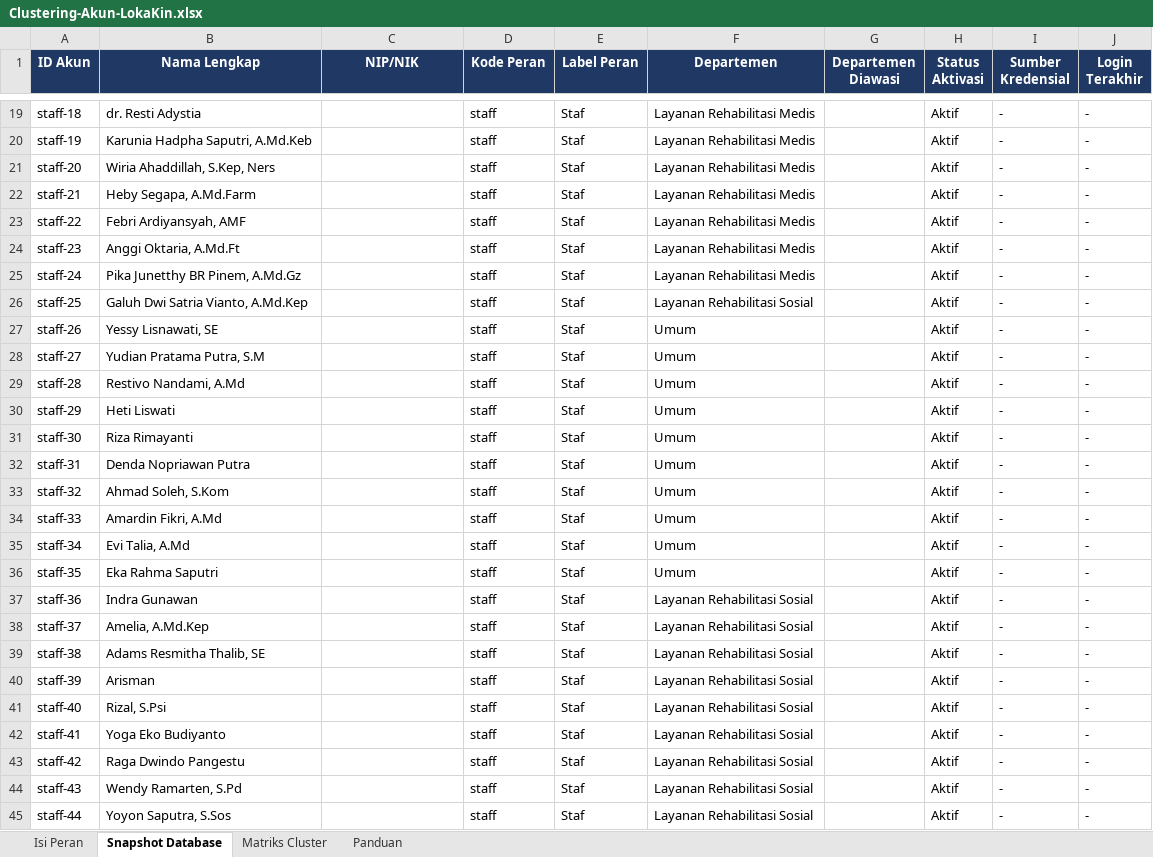
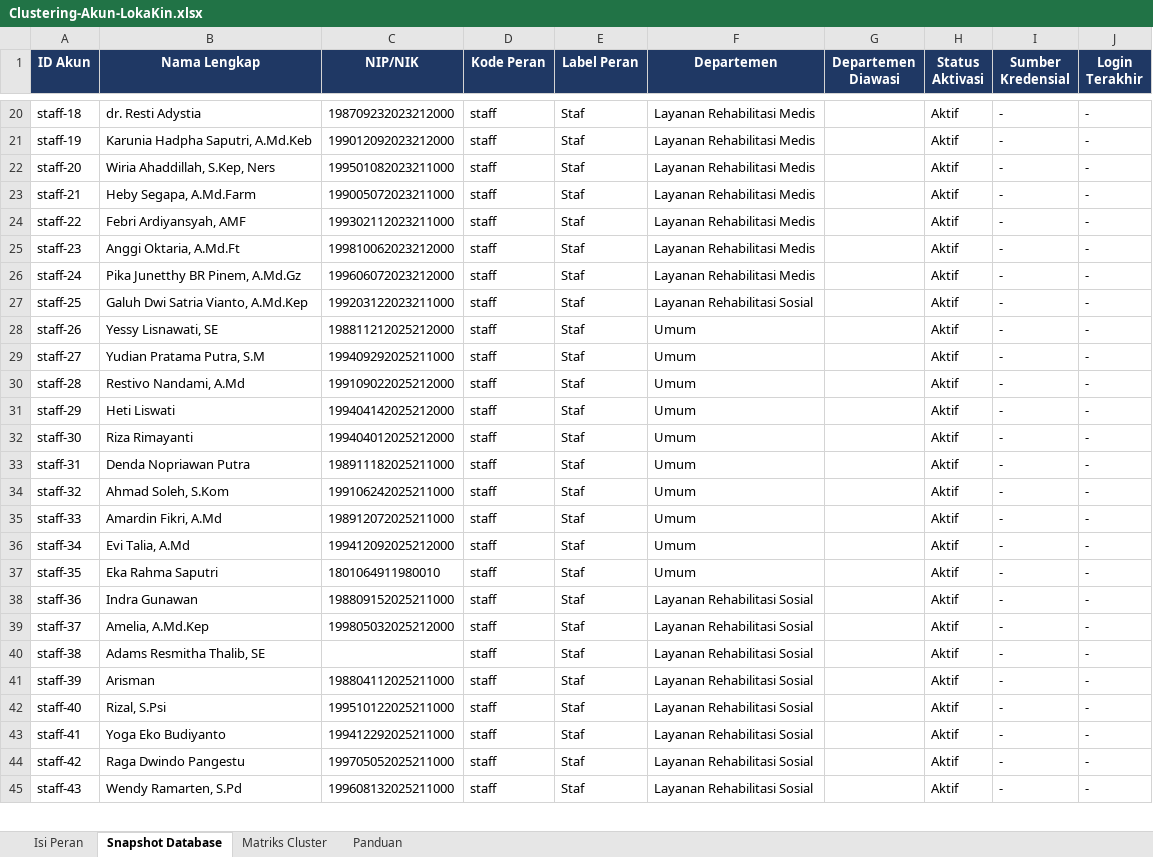
Before and after one commit to Hamsah-code/Loka-Kin, an Excel workbook: Clustering-Akun-LokaKin.xlsx, sheet Snapshot Database, drawn as a sheet; only a part is shown, gaps mark what is left out; values as stored, in another font and other column widths than the file's, no borders; removed rows and columns are numbered as before the commit, all else as after; the diff covers the shown part only; the diff names each change by its address in the sheet, - before the commit and + after, or states it on an @@ line.

Commit message:
Perbarui roster staf dari berkas clustering (81 akun) + perintah sync
Co-authored-by: arena-agent <297053741+arena-agent@users.noreply.github.com>

```diff
--- a/Clustering-Akun-LokaKin.xlsx (sheet Snapshot Database)
+++ b/Clustering-Akun-LokaKin.xlsx (sheet Snapshot Database)
-C20 (NIP/NIK): (empty)
+C20 (NIP/NIK): 198709232023212000
-C21 (NIP/NIK): (empty)
+C21 (NIP/NIK): 199012092023212000
-C22 (NIP/NIK): (empty)
+C22 (NIP/NIK): 199501082023211000
-C23 (NIP/NIK): (empty)
+C23 (NIP/NIK): 199005072023211000
-C24 (NIP/NIK): (empty)
+C24 (NIP/NIK): 199302112023211000
-C25 (NIP/NIK): (empty)
+C25 (NIP/NIK): 199810062023212000
-C26 (NIP/NIK): (empty)
+C26 (NIP/NIK): 199606072023212000
-C27 (NIP/NIK): (empty)
+C27 (NIP/NIK): 199203122023211000
-C28 (NIP/NIK): (empty)
+C28 (NIP/NIK): 198811212025212000
-C29 (NIP/NIK): (empty)
+C29 (NIP/NIK): 199409292025211000
-C30 (NIP/NIK): (empty)
+C30 (NIP/NIK): 199109022025212000
-C31 (NIP/NIK): (empty)
+C31 (NIP/NIK): 199404142025212000
-C32 (NIP/NIK): (empty)
+C32 (NIP/NIK): 199404012025212000
-C33 (NIP/NIK): (empty)
+C33 (NIP/NIK): 198911182025211000
-C34 (NIP/NIK): (empty)
+C34 (NIP/NIK): 199106242025211000
-C35 (NIP/NIK): (empty)
+C35 (NIP/NIK): 198912072025211000
-C36 (NIP/NIK): (empty)
+C36 (NIP/NIK): 199412092025212000
-C37 (NIP/NIK): (empty)
+C37 (NIP/NIK): 1801064911980010
-C38 (NIP/NIK): (empty)
+C38 (NIP/NIK): 198809152025211000
-C39 (NIP/NIK): (empty)
+C39 (NIP/NIK): 199805032025212000
-C41 (NIP/NIK): (empty)
+C41 (NIP/NIK): 198804112025211000
-C42 (NIP/NIK): (empty)
+C42 (NIP/NIK): 199510122025211000
-C43 (NIP/NIK): (empty)
+C43 (NIP/NIK): 199412292025211000
-C44 (NIP/NIK): (empty)
+C44 (NIP/NIK): 199705052025211000
-C45 (NIP/NIK): (empty)
+C45 (NIP/NIK): 199608132025211000
-row 45: staff-44 | Yoyon Saputra, S.Sos |  | staff | Staf | Layanan Rehabilitasi Sosial |  | Aktif | - | -
```
Also changed, not shown: 6 added rows, 2 removed rows and 67 edited cells elsewhere in this sheet, sheet Isi Peran, sheet Matriks Cluster, 8 other files.
